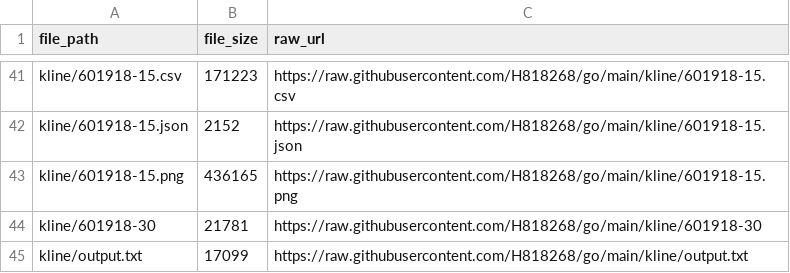
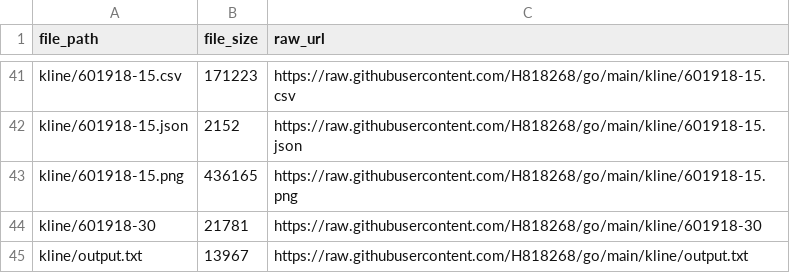
Before and after one commit to H818268/go, a CSV file: kline.csv, drawn as a sheet; only a part is shown, gaps mark what is left out.

Commit message:
Update index CSV 2026-11-23 21:26:32

```diff
--- a/kline.csv
+++ b/kline.csv
@@ -44,2 +44,2 @@ kline/601918-15.png,436165,https://raw.githubusercontent.com/H818268/go/main/kli
 kline/601918-30,21781,https://raw.githubusercontent.com/H818268/go/main/kline/601918-30
-kline/output.txt,17099,https://raw.githubusercontent.com/H818268/go/main/kline/output.txt
+kline/output.txt,13967,https://raw.githubusercontent.com/H818268/go/main/kline/output.txt
```
